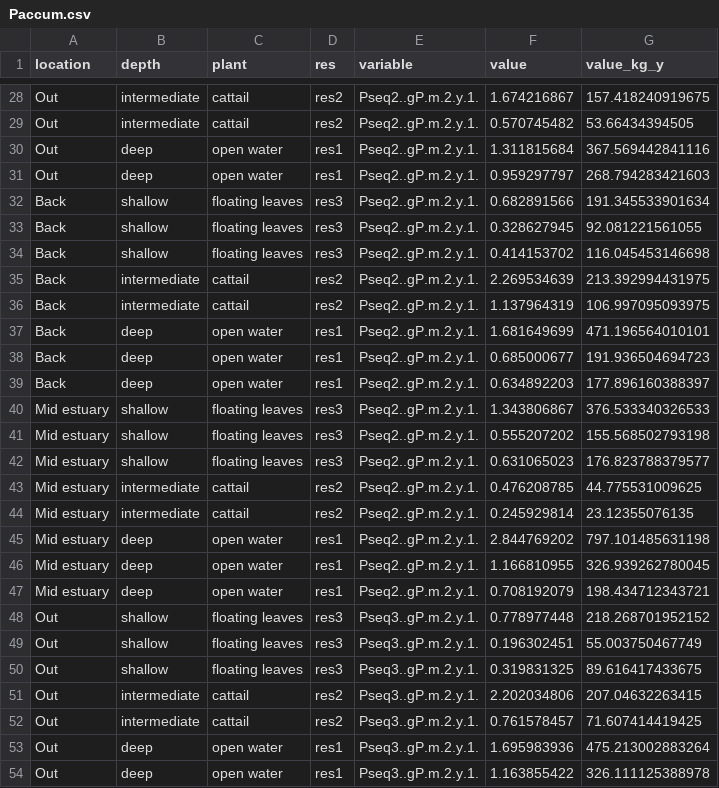
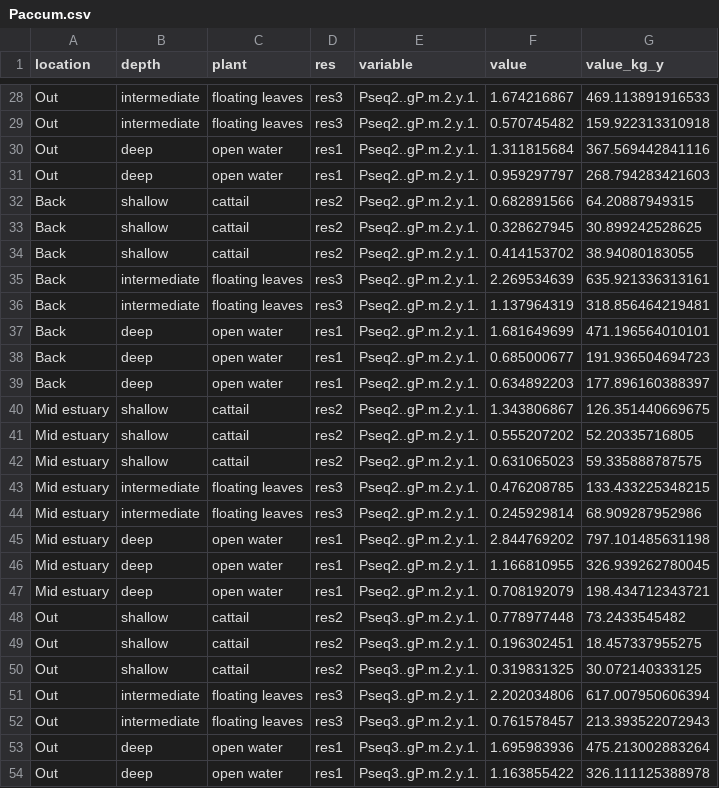
Before and after one commit to haleykujawa/SWAT_BOA_0215, a CSV file: obs/Paccum.csv, drawn as a sheet; only a part is shown, gaps mark what is left out; the diff covers the shown part only.

```diff
--- a/obs/Paccum.csv
+++ b/obs/Paccum.csv
@@ -28,10 +28,10 @@
-"Out","intermediate","cattail","res2","Pseq2..gP.m.2.y.1.",1.674216867,157.418240919675
-"Out","intermediate","cattail","res2","Pseq2..gP.m.2.y.1.",0.570745482,53.66434394505
+"Out","intermediate","floating leaves","res3","Pseq2..gP.m.2.y.1.",1.674216867,469.113891916533
+"Out","intermediate","floating leaves","res3","Pseq2..gP.m.2.y.1.",0.570745482,159.922313310918
 "Out","deep","open water","res1","Pseq2..gP.m.2.y.1.",1.311815684,367.569442841116
 "Out","deep","open water","res1","Pseq2..gP.m.2.y.1.",0.959297797,268.794283421603
-"Back","shallow","floating leaves","res3","Pseq2..gP.m.2.y.1.",0.682891566,191.345533901634
-"Back","shallow","floating leaves","res3","Pseq2..gP.m.2.y.1.",0.328627945,92.081221561055
-"Back","shallow","floating leaves","res3","Pseq2..gP.m.2.y.1.",0.414153702,116.045453146698
-"Back","intermediate","cattail","res2","Pseq2..gP.m.2.y.1.",2.269534639,213.392994431975
-"Back","intermediate","cattail","res2","Pseq2..gP.m.2.y.1.",1.137964319,106.997095093975
+"Back","shallow","cattail","res2","Pseq2..gP.m.2.y.1.",0.682891566,64.20887949315
+"Back","shallow","cattail","res2","Pseq2..gP.m.2.y.1.",0.328627945,30.899242528625
+"Back","shallow","cattail","res2","Pseq2..gP.m.2.y.1.",0.414153702,38.94080183055
+"Back","intermediate","floating leaves","res3","Pseq2..gP.m.2.y.1.",2.269534639,635.921336313161
+"Back","intermediate","floating leaves","res3","Pseq2..gP.m.2.y.1.",1.137964319,318.856464219481
 "Back","deep","open water","res1","Pseq2..gP.m.2.y.1.",1.681649699,471.196564010101
@@ -39,7 +39,7 @@
 "Back","deep","open water","res1","Pseq2..gP.m.2.y.1.",0.634892203,177.896160388397
-"Mid estuary","shallow","floating leaves","res3","Pseq2..gP.m.2.y.1.",1.343806867,376.533340326533
-"Mid estuary","shallow","floating leaves","res3","Pseq2..gP.m.2.y.1.",0.555207202,155.568502793198
-"Mid estuary","shallow","floating leaves","res3","Pseq2..gP.m.2.y.1.",0.631065023,176.823788379577
-"Mid estuary","intermediate","cattail","res2","Pseq2..gP.m.2.y.1.",0.476208785,44.775531009625
-"Mid estuary","intermediate","cattail","res2","Pseq2..gP.m.2.y.1.",0.245929814,23.12355076135
+"Mid estuary","shallow","cattail","res2","Pseq2..gP.m.2.y.1.",1.343806867,126.351440669675
+"Mid estuary","shallow","cattail","res2","Pseq2..gP.m.2.y.1.",0.555207202,52.20335716805
+"Mid estuary","shallow","cattail","res2","Pseq2..gP.m.2.y.1.",0.631065023,59.335888787575
+"Mid estuary","intermediate","floating leaves","res3","Pseq2..gP.m.2.y.1.",0.476208785,133.433225348215
+"Mid estuary","intermediate","floating leaves","res3","Pseq2..gP.m.2.y.1.",0.245929814,68.909287952986
 "Mid estuary","deep","open water","res1","Pseq2..gP.m.2.y.1.",2.844769202,797.101485631198
@@ -47,7 +47,7 @@
 "Mid estuary","deep","open water","res1","Pseq2..gP.m.2.y.1.",0.708192079,198.434712343721
-"Out","shallow","floating leaves","res3","Pseq3..gP.m.2.y.1.",0.778977448,218.268701952152
-"Out","shallow","floating leaves","res3","Pseq3..gP.m.2.y.1.",0.196302451,55.003750467749
-"Out","shallow","floating leaves","res3","Pseq3..gP.m.2.y.1.",0.319831325,89.616417433675
-"Out","intermediate","cattail","res2","Pseq3..gP.m.2.y.1.",2.202034806,207.04632263415
-"Out","intermediate","cattail","res2","Pseq3..gP.m.2.y.1.",0.761578457,71.607414419425
+"Out","shallow","cattail","res2","Pseq3..gP.m.2.y.1.",0.778977448,73.2433545482
+"Out","shallow","cattail","res2","Pseq3..gP.m.2.y.1.",0.196302451,18.457337955275
+"Out","shallow","cattail","res2","Pseq3..gP.m.2.y.1.",0.319831325,30.072140333125
+"Out","intermediate","floating leaves","res3","Pseq3..gP.m.2.y.1.",2.202034806,617.007950606394
+"Out","intermediate","floating leaves","res3","Pseq3..gP.m.2.y.1.",0.761578457,213.393522072943
 "Out","deep","open water","res1","Pseq3..gP.m.2.y.1.",1.695983936,475.213002883264
```
Also changed, not shown: 129 edited cells elsewhere in this file, obs/accretion.csv.
